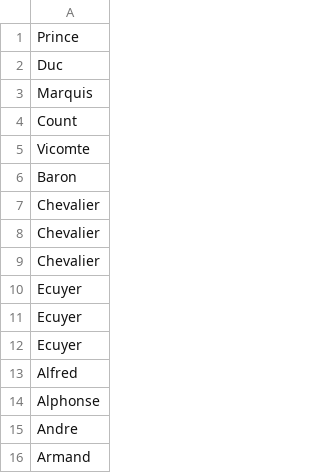
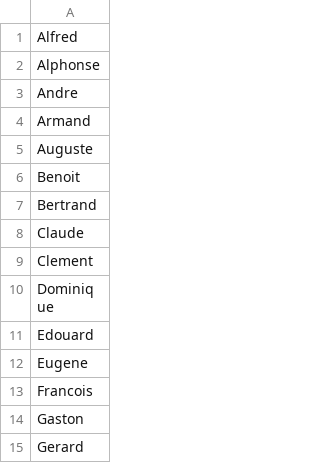
Before and after one commit to Viktor-Butkovich/Second-Earth-game, a CSV file: text/names/french_first_names_male.csv, drawn as a sheet; only a part is shown; the shorter side is filled out with more unchanged rows.

Commit message:
More names, bugfixes, portrait improvements

```diff
--- a/text/names/french_first_names_male.csv
+++ b/text/names/french_first_names_male.csv
@@ -1,13 +1 @@
-Prince
-Duc
-Marquis
-Count
-Vicomte
-Baron
-Chevalier
-Chevalier
-Chevalier
-Ecuyer
-Ecuyer
-Ecuyer
 Alfred
```
Also changed, not shown: text/names/british_first_names_male.csv, text/names/dutch_first_names_male.csv, 25 other files.
